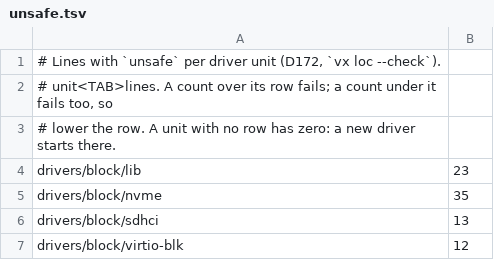
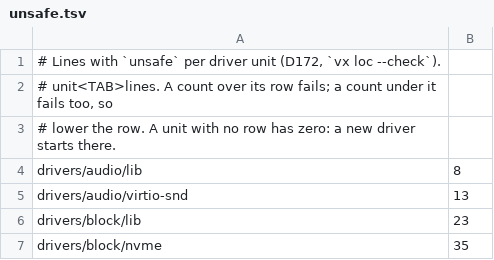
Before and after one commit to JamesKane/VectraOS, a TSV file: docs/unsafe.tsv, drawn as a sheet; only a part is shown; the shorter side is filled out with more unchanged rows; the diff names each change by its address in the sheet, - before the commit and + after, or states it on an @@ line.

```diff
--- a/docs/unsafe.tsv
+++ b/docs/unsafe.tsv
+row 4: drivers/audio/lib | 8
+row 5: drivers/audio/virtio-snd | 13
```
Also changed, not shown: docs/hardware/support.tsv, docs/risk.tsv, 24 other files.
